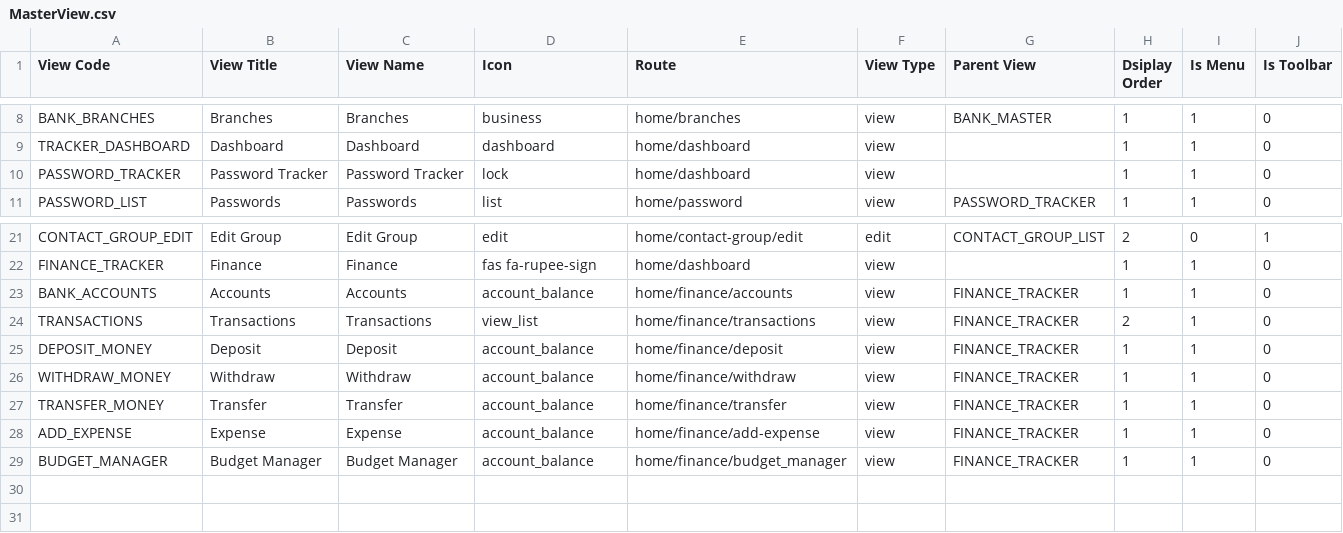
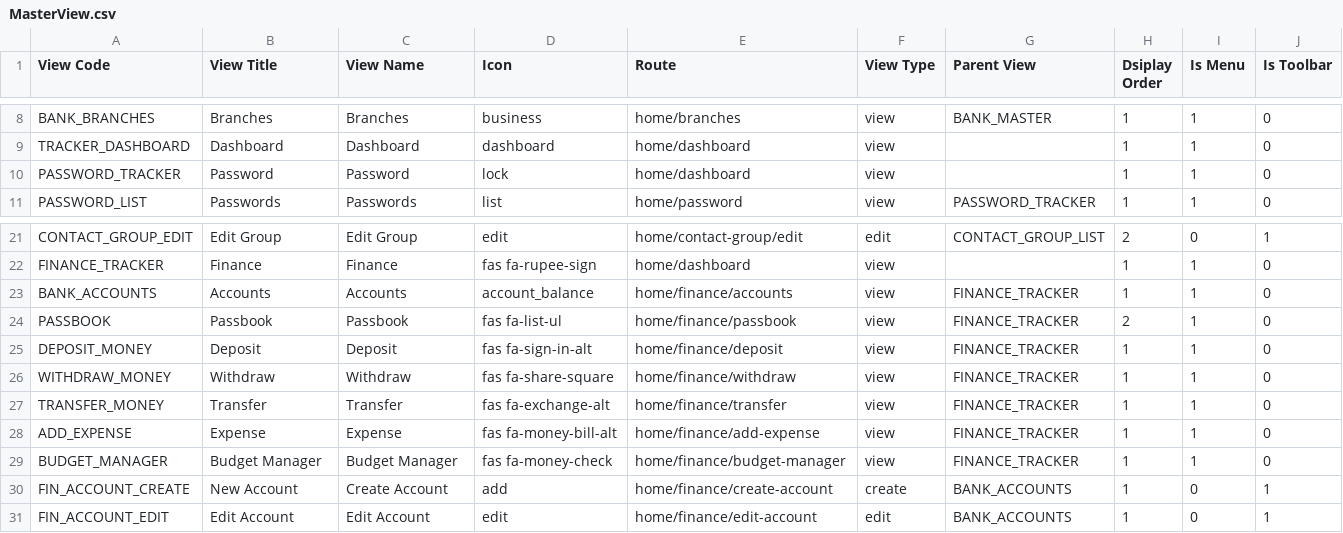
Before and after one commit to rohaanthakare/trackerng, a CSV file: src/assets/Data/BaseData/MasterView.csv, drawn as a sheet; only a part is shown, gaps mark what is left out.

```diff
--- a/src/assets/Data/BaseData/MasterView.csv
+++ b/src/assets/Data/BaseData/MasterView.csv
@@ -9,3 +9,3 @@ BANK_BRANCHES,Branches,Branches,business,home/branches,view,BANK_MASTER,1,1,0
 TRACKER_DASHBOARD,Dashboard,Dashboard,dashboard,home/dashboard,view,,1,1,0
-PASSWORD_TRACKER,Password Tracker,Password Tracker,lock,home/dashboard,view,,1,1,0
+PASSWORD_TRACKER,Password,Password,lock,home/dashboard,view,,1,1,0
 PASSWORD_LIST,Passwords,Passwords,list,home/password,view,PASSWORD_TRACKER,1,1,0
@@ -23,7 +23,9 @@ FINANCE_TRACKER,Finance,Finance,fas fa-rupee-sign,home/dashboard,view,,1,1,0
 BANK_ACCOUNTS,Accounts,Accounts,account_balance,home/finance/accounts,view,FINANCE_TRACKER,1,1,0
-TRANSACTIONS,Transactions,Transactions,view_list,home/finance/transactions,view,FINANCE_TRACKER,2,1,0
-DEPOSIT_MONEY,Deposit,Deposit,account_balance,home/finance/deposit,view,FINANCE_TRACKER,1,1,0
-WITHDRAW_MONEY,Withdraw,Withdraw,account_balance,home/finance/withdraw,view,FINANCE_TRACKER,1,1,0
-TRANSFER_MONEY,Transfer,Transfer,account_balance,home/finance/transfer,view,FINANCE_TRACKER,1,1,0
-ADD_EXPENSE,Expense,Expense,account_balance,home/finance/add-expense,view,FINANCE_TRACKER,1,1,0
-BUDGET_MANAGER,Budget Manager,Budget Manager,account_balance,home/finance/budget_manager,view,FINANCE_TRACKER,1,1,0
+PASSBOOK,Passbook,Passbook,fas fa-list-ul,home/finance/passbook,view,FINANCE_TRACKER,2,1,0
+DEPOSIT_MONEY,Deposit,Deposit,fas fa-sign-in-alt,home/finance/deposit,view,FINANCE_TRACKER,1,1,0
+WITHDRAW_MONEY,Withdraw,Withdraw,fas fa-share-square,home/finance/withdraw,view,FINANCE_TRACKER,1,1,0
+TRANSFER_MONEY,Transfer,Transfer,fas fa-exchange-alt,home/finance/transfer,view,FINANCE_TRACKER,1,1,0
+ADD_EXPENSE,Expense,Expense,fas fa-money-bill-alt,home/finance/add-expense,view,FINANCE_TRACKER,1,1,0
+BUDGET_MANAGER,Budget Manager,Budget Manager,fas fa-money-check,home/finance/budget-manager,view,FINANCE_TRACKER,1,1,0
+FIN_ACCOUNT_CREATE,New Account,Create Account,add,home/finance/create-account,create,BANK_ACCOUNTS,1,0,1
+FIN_ACCOUNT_EDIT,Edit Account,Edit Account,edit,home/finance/edit-account,edit,BANK_ACCOUNTS,1,0,1
```
Also changed, not shown: src/assets/Data/BaseData/MasterData.csv, src/assets/Data/BaseData/RolePermissions.csv, 7 other files.
